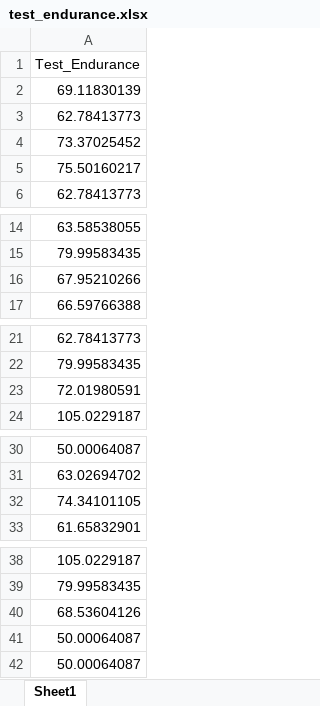
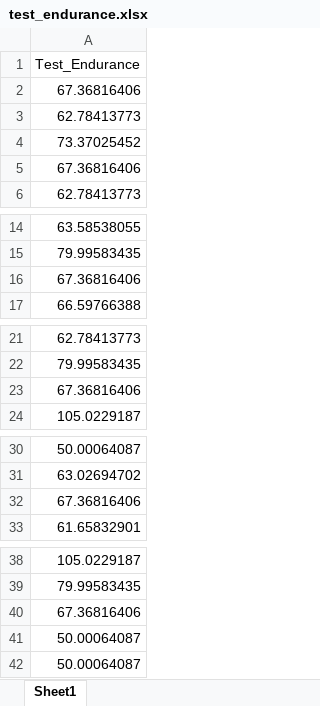
Before and after one commit to Rakeshsah740/PINN, an Excel workbook: excel/test_endurance.xlsx, sheet Sheet1, drawn as a sheet; only a part is shown, gaps mark what is left out; values as stored, in another font and other column widths than the file's, no borders; the diff covers the shown part only; the diff names each change by its address in the sheet, - before the commit and + after, or states it on an @@ line.

```diff
--- a/excel/test_endurance.xlsx (sheet Sheet1)
+++ b/excel/test_endurance.xlsx (sheet Sheet1)
-A2: 69.11830139
+A2: 67.36816406
-A5: 75.50160217
+A5: 67.36816406
-A16: 67.95210266
+A16: 67.36816406
-A23: 72.01980591
+A23: 67.36816406
-A32: 74.34101105
+A32: 67.36816406
-A40: 68.53604126
+A40: 67.36816406
```
Also changed, not shown: 1 edited cell elsewhere in this sheet, V3.xlsx, excel/X_test.xlsx, 13 other files.
